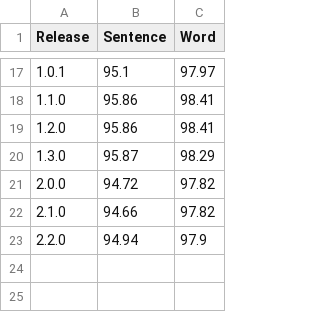
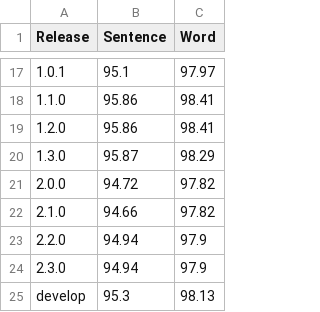
Before and after one commit to strangetom/ingredient-parser, a CSV file: train/performance_history.csv, drawn as a sheet; only a part is shown, gaps mark what is left out; the diff names each change by its address in the sheet, - before the commit and + after, or states it on an @@ line.

Commit message:
Docs: Correct performance figures

```diff
--- a/train/performance_history.csv
+++ b/train/performance_history.csv
+row 24: 2.3.0 | 94.94 | 97.9
+row 25: develop | 95.3 | 98.13
```
Also changed, not shown: 2 other files.
